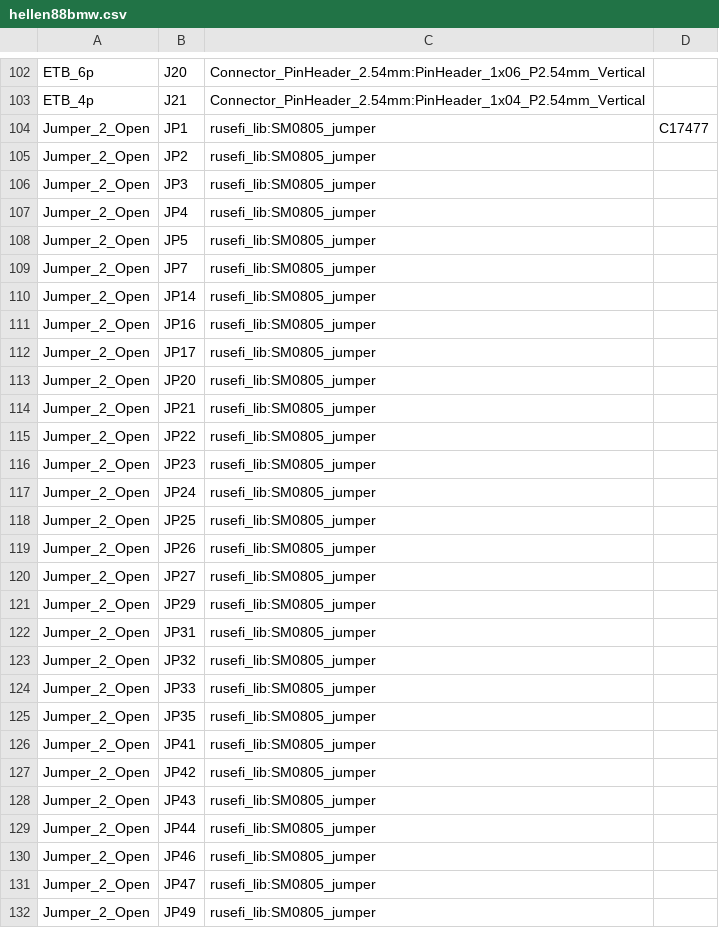
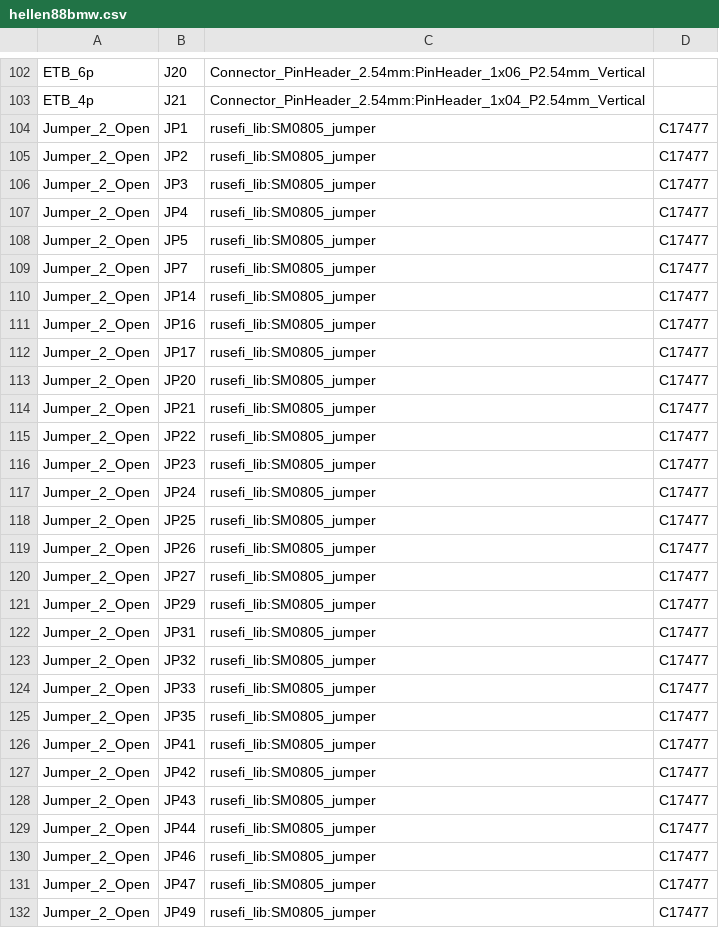
Before and after one commit to rusefi/hellen88bmw, a CSV file: gerber/hellen88bmw.csv, drawn as a sheet; only a part is shown, gaps mark what is left out; the diff covers the shown part only.

```diff
--- a/gerber/hellen88bmw.csv
+++ b/gerber/hellen88bmw.csv
@@ -104,29 +104,29 @@
 "Jumper_2_Open","JP1","rusefi_lib:SM0805_jumper","C17477"
-"Jumper_2_Open","JP2","rusefi_lib:SM0805_jumper",""
-"Jumper_2_Open","JP3","rusefi_lib:SM0805_jumper",""
-"Jumper_2_Open","JP4","rusefi_lib:SM0805_jumper",""
-"Jumper_2_Open","JP5","rusefi_lib:SM0805_jumper",""
-"Jumper_2_Open","JP7","rusefi_lib:SM0805_jumper",""
-"Jumper_2_Open","JP14","rusefi_lib:SM0805_jumper",""
-"Jumper_2_Open","JP16","rusefi_lib:SM0805_jumper",""
-"Jumper_2_Open","JP17","rusefi_lib:SM0805_jumper",""
-"Jumper_2_Open","JP20","rusefi_lib:SM0805_jumper",""
-"Jumper_2_Open","JP21","rusefi_lib:SM0805_jumper",""
-"Jumper_2_Open","JP22","rusefi_lib:SM0805_jumper",""
-"Jumper_2_Open","JP23","rusefi_lib:SM0805_jumper",""
-"Jumper_2_Open","JP24","rusefi_lib:SM0805_jumper",""
-"Jumper_2_Open","JP25","rusefi_lib:SM0805_jumper",""
-"Jumper_2_Open","JP26","rusefi_lib:SM0805_jumper",""
-"Jumper_2_Open","JP27","rusefi_lib:SM0805_jumper",""
-"Jumper_2_Open","JP29","rusefi_lib:SM0805_jumper",""
-"Jumper_2_Open","JP31","rusefi_lib:SM0805_jumper",""
-"Jumper_2_Open","JP32","rusefi_lib:SM0805_jumper",""
-"Jumper_2_Open","JP33","rusefi_lib:SM0805_jumper",""
-"Jumper_2_Open","JP35","rusefi_lib:SM0805_jumper",""
-"Jumper_2_Open","JP41","rusefi_lib:SM0805_jumper",""
-"Jumper_2_Open","JP42","rusefi_lib:SM0805_jumper",""
-"Jumper_2_Open","JP43","rusefi_lib:SM0805_jumper",""
-"Jumper_2_Open","JP44","rusefi_lib:SM0805_jumper",""
-"Jumper_2_Open","JP46","rusefi_lib:SM0805_jumper",""
-"Jumper_2_Open","JP47","rusefi_lib:SM0805_jumper",""
-"Jumper_2_Open","JP49","rusefi_lib:SM0805_jumper",""
+"Jumper_2_Open","JP2","rusefi_lib:SM0805_jumper","C17477"
+"Jumper_2_Open","JP3","rusefi_lib:SM0805_jumper","C17477"
+"Jumper_2_Open","JP4","rusefi_lib:SM0805_jumper","C17477"
+"Jumper_2_Open","JP5","rusefi_lib:SM0805_jumper","C17477"
+"Jumper_2_Open","JP7","rusefi_lib:SM0805_jumper","C17477"
+"Jumper_2_Open","JP14","rusefi_lib:SM0805_jumper","C17477"
+"Jumper_2_Open","JP16","rusefi_lib:SM0805_jumper","C17477"
+"Jumper_2_Open","JP17","rusefi_lib:SM0805_jumper","C17477"
+"Jumper_2_Open","JP20","rusefi_lib:SM0805_jumper","C17477"
+"Jumper_2_Open","JP21","rusefi_lib:SM0805_jumper","C17477"
+"Jumper_2_Open","JP22","rusefi_lib:SM0805_jumper","C17477"
+"Jumper_2_Open","JP23","rusefi_lib:SM0805_jumper","C17477"
+"Jumper_2_Open","JP24","rusefi_lib:SM0805_jumper","C17477"
+"Jumper_2_Open","JP25","rusefi_lib:SM0805_jumper","C17477"
+"Jumper_2_Open","JP26","rusefi_lib:SM0805_jumper","C17477"
+"Jumper_2_Open","JP27","rusefi_lib:SM0805_jumper","C17477"
+"Jumper_2_Open","JP29","rusefi_lib:SM0805_jumper","C17477"
+"Jumper_2_Open","JP31","rusefi_lib:SM0805_jumper","C17477"
+"Jumper_2_Open","JP32","rusefi_lib:SM0805_jumper","C17477"
+"Jumper_2_Open","JP33","rusefi_lib:SM0805_jumper","C17477"
+"Jumper_2_Open","JP35","rusefi_lib:SM0805_jumper","C17477"
+"Jumper_2_Open","JP41","rusefi_lib:SM0805_jumper","C17477"
+"Jumper_2_Open","JP42","rusefi_lib:SM0805_jumper","C17477"
+"Jumper_2_Open","JP43","rusefi_lib:SM0805_jumper","C17477"
+"Jumper_2_Open","JP44","rusefi_lib:SM0805_jumper","C17477"
+"Jumper_2_Open","JP46","rusefi_lib:SM0805_jumper","C17477"
+"Jumper_2_Open","JP47","rusefi_lib:SM0805_jumper","C17477"
+"Jumper_2_Open","JP49","rusefi_lib:SM0805_jumper","C17477"
```
Also changed, not shown: 53 edited cells elsewhere in this file, 8 other files.
